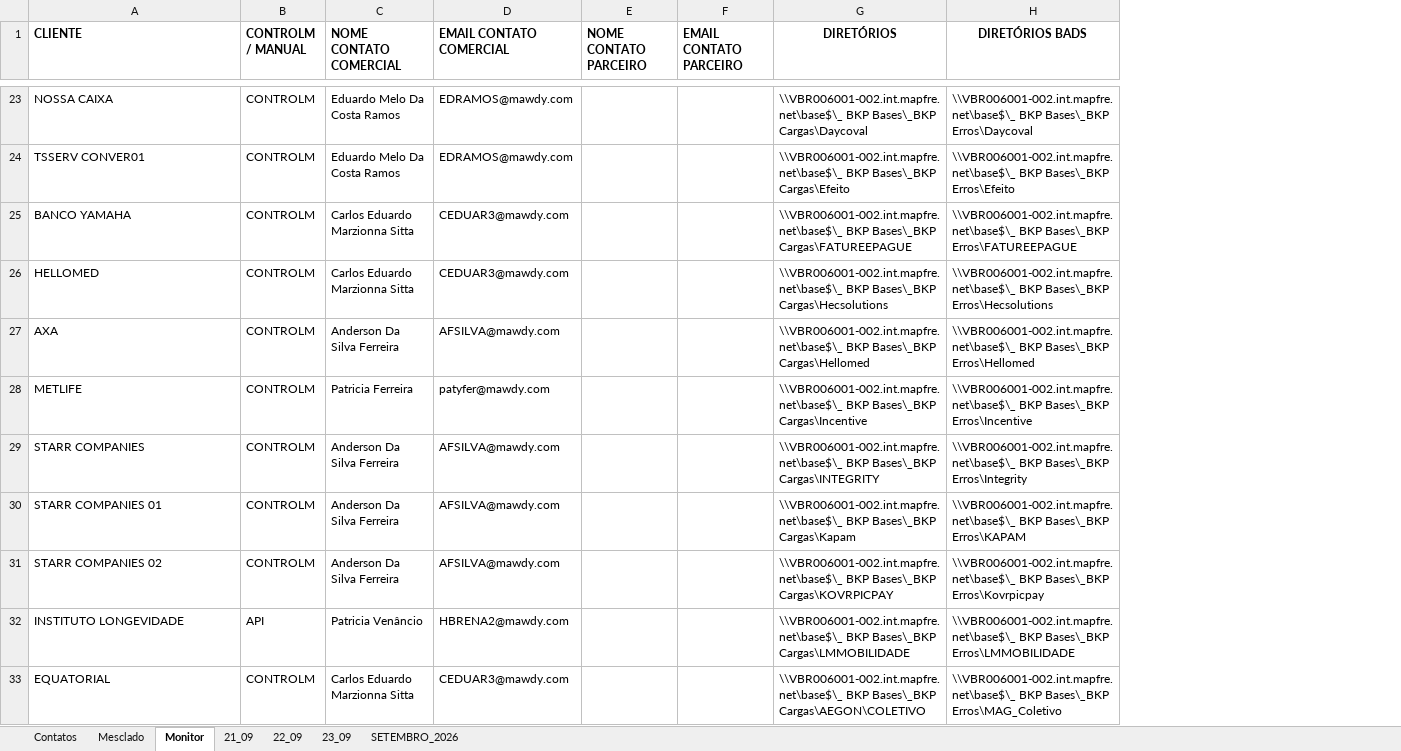
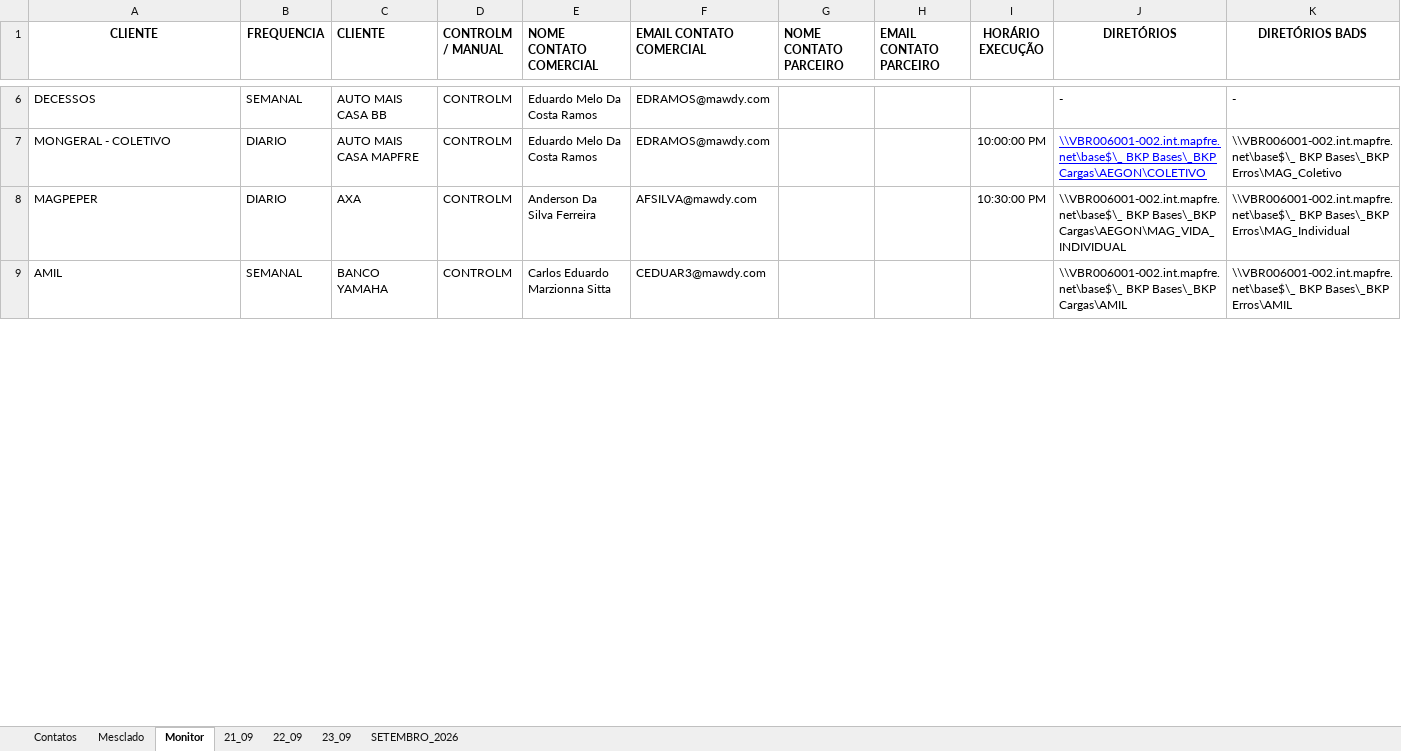
Before and after one commit to GabrielvBassi/Monitor-de-Cargas, an Excel workbook: AcompanhamentoFaturados.xlsx, sheet Monitor, drawn as a sheet; only a part is shown, gaps mark what is left out; values as stored, in another font and other column widths than the file's, no borders; removed rows and columns are numbered as before the commit, all else as after; the diff covers the shown part only; the diff names each change by its address in the sheet, - before the commit and + after, or states it on an @@ line.

Commit message:
commit-ajuste-arquivo

```diff
--- a/AcompanhamentoFaturados.xlsx (sheet Monitor)
+++ b/AcompanhamentoFaturados.xlsx (sheet Monitor)
+column B (FREQUENCIA), rows 6-9: SEMANAL | DIARIO | DIARIO | SEMANAL
+column C (CLIENTE), rows 6-9: AUTO MAIS CASA BB | AUTO MAIS CASA MAPFRE | AXA | BANCO YAMAHA
+column I (HORÁRIO EXECUÇÃO), rows 7-8: 10:00:00 PM | 10:30:00 PM
-A1 alignment: left
+A1 alignment: center
-A6 (CLIENTE): NOSSA CAIXA
+A6 (CLIENTE): DECESSOS
-J6 (DIRETÓRIOS): \\VBR006001-002.int.mapfre.net\base$\_ BKP Bases\_BKP Cargas\Daycoval
+J6 (DIRETÓRIOS): -
-K6 (DIRETÓRIOS BADS): \\VBR006001-002.int.mapfre.net\base$\_ BKP Bases\_BKP Erros\Daycoval
+K6 (DIRETÓRIOS BADS): -
-A7 (CLIENTE): TSSERV CONVER01
+A7 (CLIENTE): MONGERAL - COLETIVO
-J7 (DIRETÓRIOS): …BKP Bases\_BKP Cargas\Efeito
+J7 (DIRETÓRIOS): …BKP Bases\_BKP Cargas\AEGON\COLETIVO
@@ J7 underline: off → on, text colour: black → #0000FF @@
-K7 (DIRETÓRIOS BADS): …BKP Bases\_BKP Erros\Efeito
+K7 (DIRETÓRIOS BADS): …BKP Bases\_BKP Erros\MAG_Coletivo
-row 25: BANCO YAMAHA | CONTROLM | Carlos Eduardo Marzionna Sitta | CEDUAR3@mawdy.com |  |  | \\VBR006001-002.int.mapfre.net\base$\_ BKP Bases\_BKP Cargas\FATUREEPAGUE | \\VBR006001-002.int.mapfre.net\base$\_ BKP Bases\_BKP Erros\FATUREEPAGUE
-row 26: HELLOMED | CONTROLM | Carlos Eduardo Marzionna Sitta | CEDUAR3@mawdy.com |  |  | \\VBR006001-002.int.mapfre.net\base$\_ BKP Bases\_BKP Cargas\Hecsolutions | \\VBR006001-002.int.mapfre.net\base$\_ BKP Bases\_BKP Erros\Hecsolutions
-row 27: AXA | CONTROLM | Anderson Da Silva Ferreira | AFSILVA@mawdy.com |  |  | \\VBR006001-002.int.mapfre.net\base$\_ BKP Bases\_BKP Cargas\Hellomed | \\VBR006001-002.int.mapfre.net\base$\_ BKP Bases\_BKP Erros\Hellomed
-row 28: METLIFE | CONTROLM | Patricia Ferreira | patyfer@mawdy.com |  |  | \\VBR006001-002.int.mapfre.net\base$\_ BKP Bases\_BKP Cargas\Incentive | \\VBR006001-002.int.mapfre.net\base$\_ BKP Bases\_BKP Erros\Incentive
-A8 (CLIENTE): STARR COMPANIES
+A8 (CLIENTE): MAGPEPER
-J8 (DIRETÓRIOS): …BKP Bases\_BKP Cargas\INTEGRITY
+J8 (DIRETÓRIOS): …BKP Bases\_BKP Cargas\AEGON\MAG_VIDA_INDIVIDUAL
-K8 (DIRETÓRIOS BADS): …BKP Bases\_BKP Erros\Integrity
+K8 (DIRETÓRIOS BADS): …BKP Bases\_BKP Erros\MAG_Individual
-row 30: STARR COMPANIES 01 | CONTROLM | Anderson Da Silva Ferreira | AFSILVA@mawdy.com |  |  | \\VBR006001-002.int.mapfre.net\base$\_ BKP Bases\_BKP Cargas\Kapam | \\VBR006001-002.int.mapfre.net\base$\_ BKP Bases\_BKP Erros\KAPAM
-row 31: STARR COMPANIES 02 | CONTROLM | Anderson Da Silva Ferreira | AFSILVA@mawdy.com |  |  | \\VBR006001-002.int.mapfre.net\base$\_ BKP Bases\_BKP Cargas\KOVRPICPAY | \\VBR006001-002.int.mapfre.net\base$\_ BKP Bases\_BKP Erros\Kovrpicpay
-row 32: INSTITUTO LONGEVIDADE | API | Patricia Venâncio | HBRENA2@mawdy.com |  |  | \\VBR006001-002.int.mapfre.net\base$\_ BKP Bases\_BKP Cargas\LMMOBILIDADE | \\VBR006001-002.int.mapfre.net\base$\_ BKP Bases\_BKP Erros\LMMOBILIDADE
-A9 (CLIENTE): EQUATORIAL
+A9 (CLIENTE): AMIL
-J9 (DIRETÓRIOS): …BKP Bases\_BKP Cargas\AEGON\COLETIVO
+J9 (DIRETÓRIOS): …BKP Bases\_BKP Cargas\AMIL
-K9 (DIRETÓRIOS BADS): …BKP Bases\_BKP Erros\MAG_Coletivo
+K9 (DIRETÓRIOS BADS): …BKP Bases\_BKP Erros\AMIL
```
Also changed, not shown: 40 added rows, 32 removed rows, 62 edited cells and cell formats elsewhere in this sheet, sheet Contatos, sheet 23_09.
